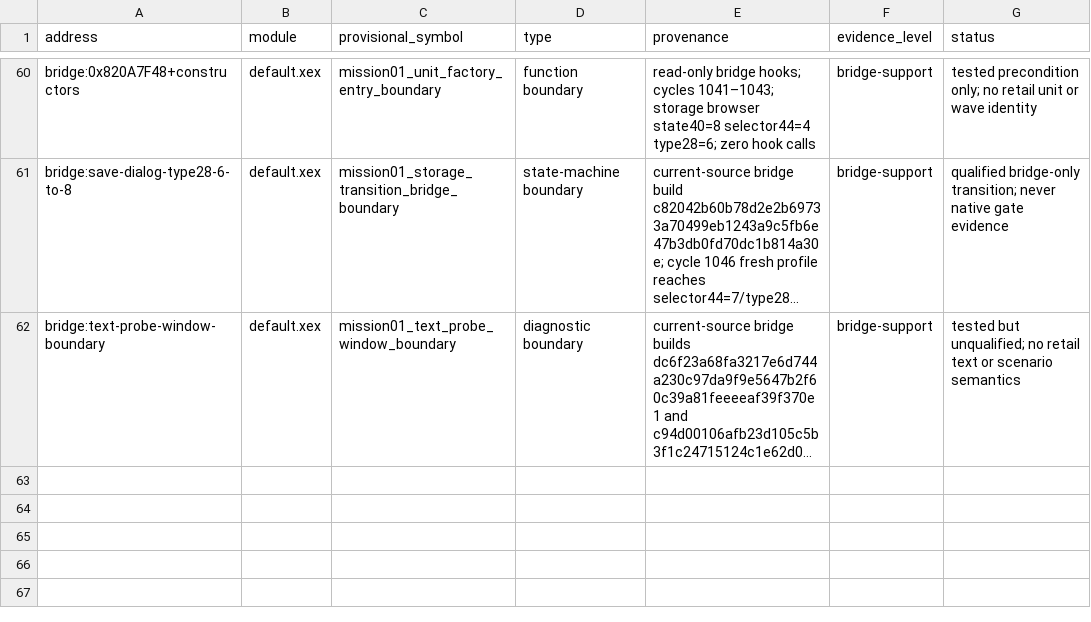
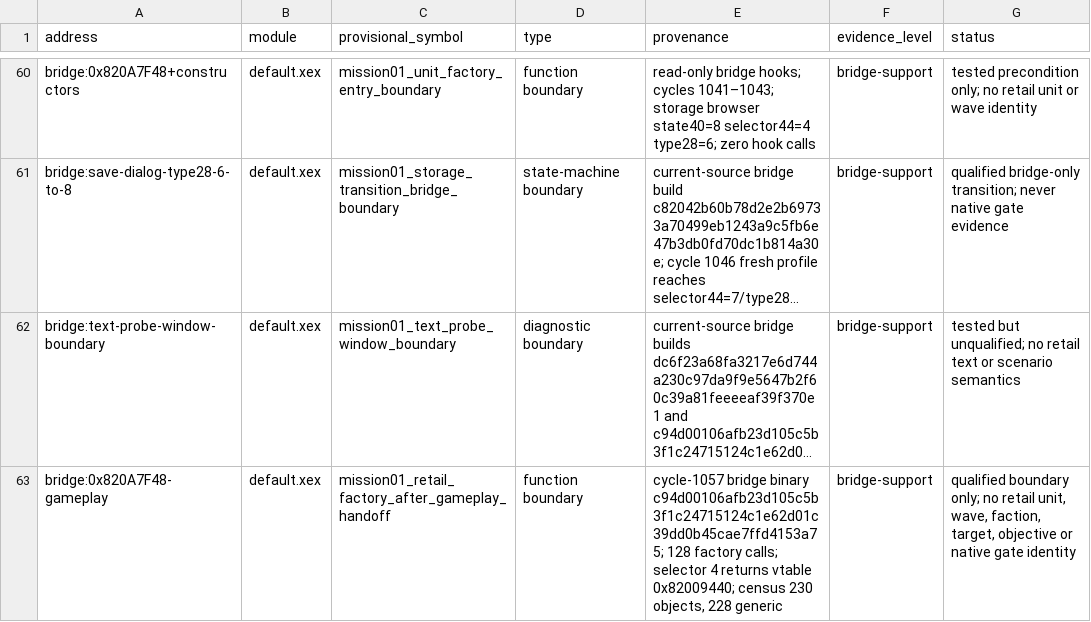
Before and after one commit to ALavault/ac6-native, a TSV file: analysis/address_catalog.tsv, drawn as a sheet; only a part is shown, gaps mark what is left out; long unchanged cells end in …; the diff names each change by its address in the sheet, - before the commit and + after, or states it on an @@ line.

Commit message:
Record Mission 01 factory gameplay boundary

```diff
--- a/analysis/address_catalog.tsv
+++ b/analysis/address_catalog.tsv
+row 63: bridge:0x820A7F48-gameplay | default.xex | mission01_retail_factory_after_gameplay_handoff | function boundary | cycle-1057 bridge binary c94d00106afb23d105c5b3f1c24715124c1e62d01c39dd0b45cae7ffd4153a75; 128 factory calls; selector 4 returns vtable 0x82009440; census 230 objects, 228 generic | bridge-support | qualified boundary only; no retail unit, wave, faction, target, objective or native gate identity
```
Also changed, not shown: 5 other files.
